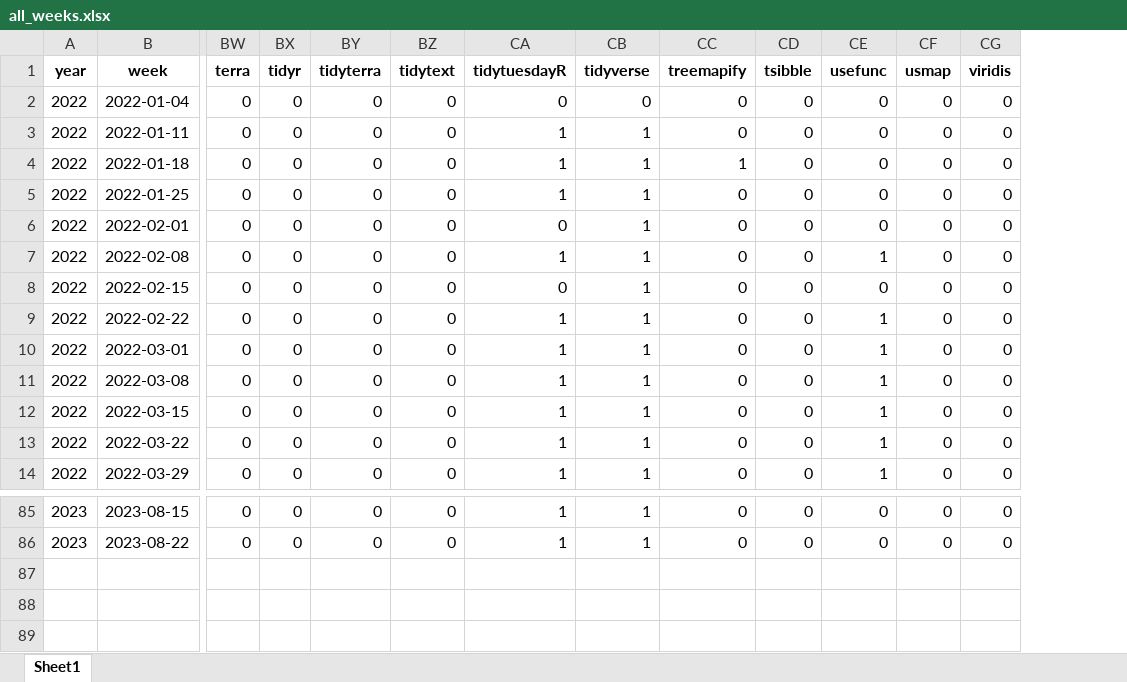
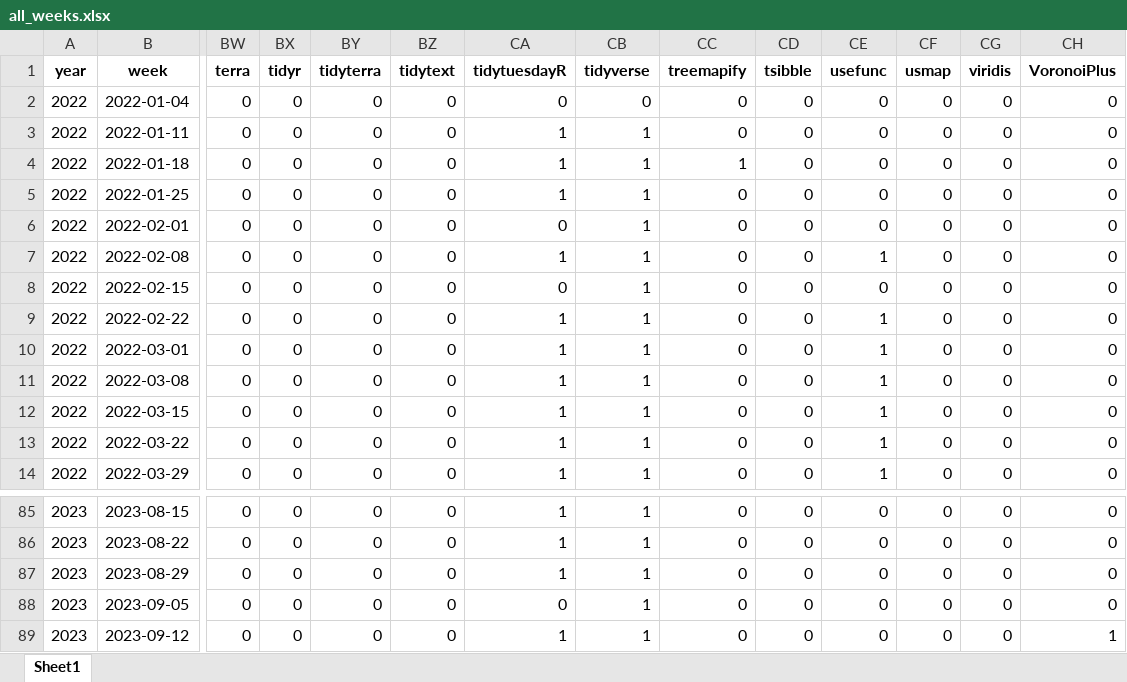
Before and after one commit to nrennie/tidytuesday-shiny-app, an Excel workbook: data/all_weeks.xlsx, sheet Sheet1, drawn as a sheet; only a part is shown, gaps mark what is left out; values as stored, in another font and other column widths than the file's, no borders; rows hold the shown columns only; the diff names each change by its address in the sheet, - before the commit and + after, or states it on an @@ line.

Commit message:
update data

```diff
--- a/data/all_weeks.xlsx (sheet Sheet1)
+++ b/data/all_weeks.xlsx (sheet Sheet1)
+column CH (VoronoiPlus), rows 2-14: all 0; rows 85-86: 0 | 0
+row 87: 2023 | 2023-08-29 | 0 | 0 | 0 | 0 | 1 | 1 | 0 | 0 | 0 | 0 | 0 | 0
+row 88: 2023 | 2023-09-05 | 0 | 0 | 0 | 0 | 0 | 1 | 0 | 0 | 0 | 0 | 0 | 0
+row 89: 2023 | 2023-09-12 | 0 | 0 | 0 | 0 | 1 | 1 | 0 | 0 | 0 | 0 | 0 | 1
```
